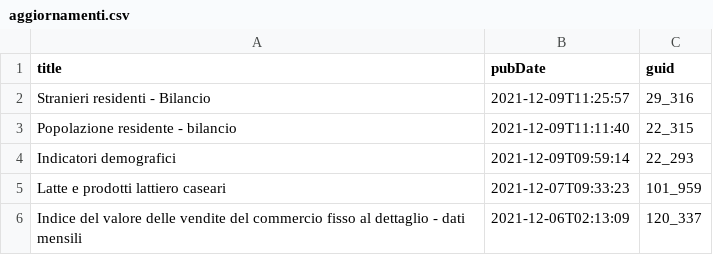
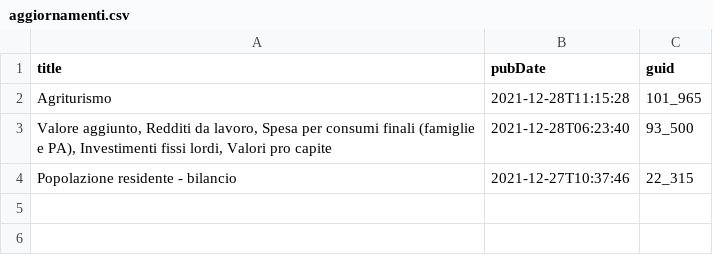
Before and after one commit to ondata/guida-api-istat, a CSV file: risorse/aggiornamenti.csv, drawn as a sheet.

```diff
--- a/risorse/aggiornamenti.csv
+++ b/risorse/aggiornamenti.csv
@@ -1,6 +1,4 @@
 title,pubDate,guid
-Stranieri residenti - Bilancio,2021-12-09T11:25:57,29_316
-Popolazione residente  - bilancio,2021-12-09T11:11:40,22_315
-Indicatori  demografici,2021-12-09T09:59:14,22_293
-Latte e prodotti lattiero caseari,2021-12-07T09:33:23,101_959
-Indice del valore delle vendite del commercio fisso al dettaglio - dati mensili,2021-12-06T02:13:09,120_337
+Agriturismo,2021-12-28T11:15:28,101_965
+"Valore aggiunto, Redditi da lavoro, Spesa per consumi finali (famiglie e PA), Investimenti fissi lordi, Valori pro capite",2021-12-28T06:23:40,93_500
+Popolazione residente  - bilancio,2021-12-27T10:37:46,22_315
```
Also changed, not shown: 1 other file.
